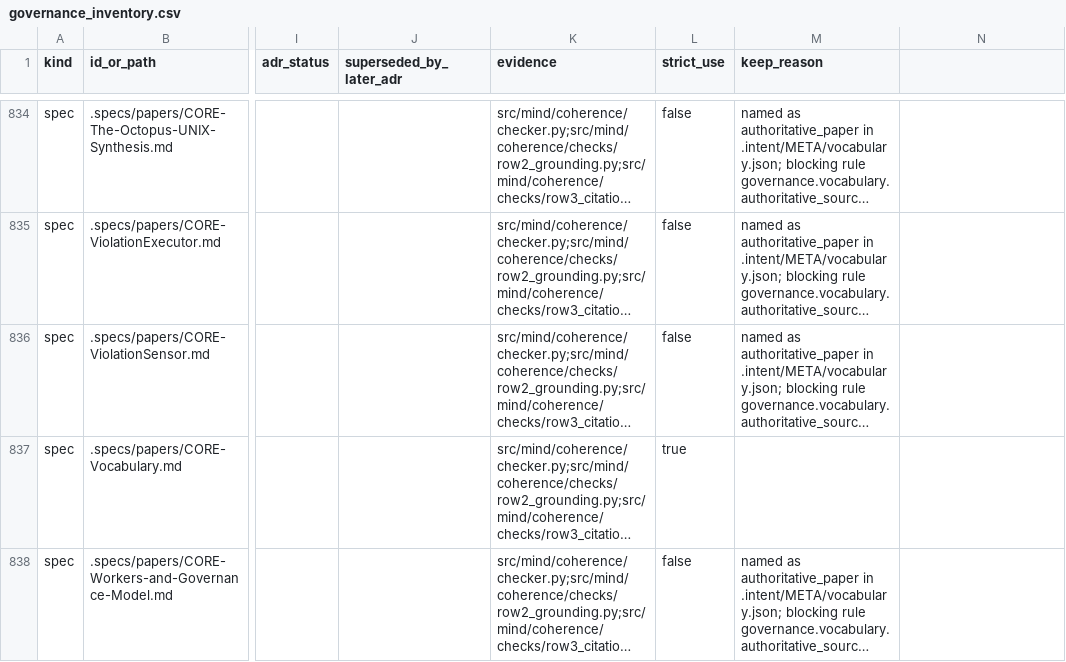
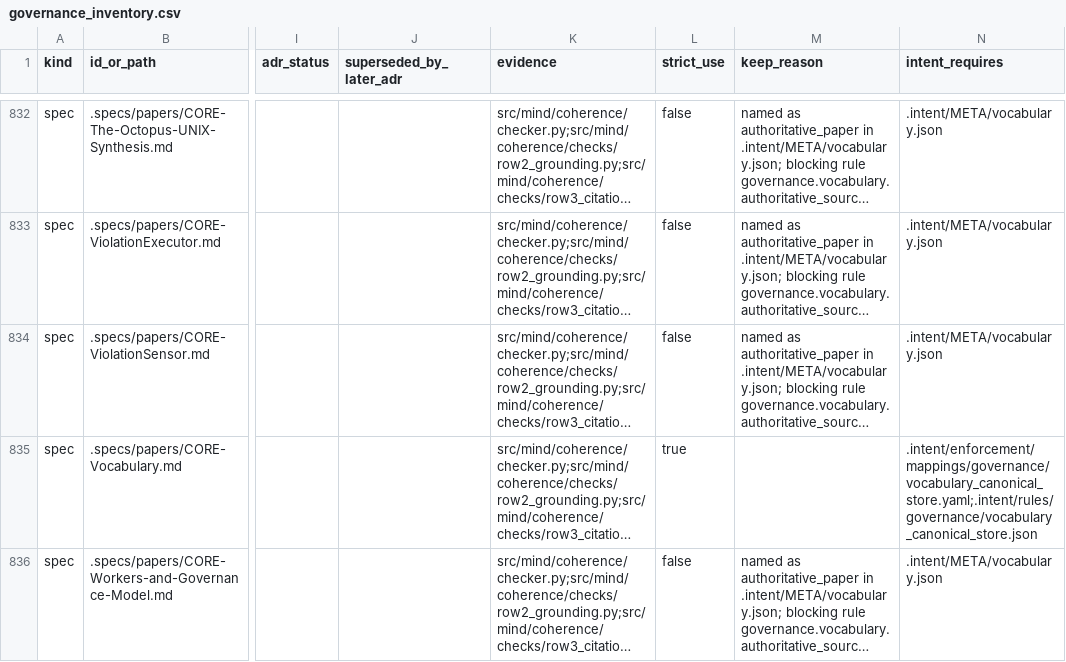
Before and after one commit to DariuszNewecki/CORE, a CSV file: scripts/governance_inventory.csv, drawn as a sheet; only a part is shown, gaps mark what is left out; long unchanged cells end in …; addresses are those after the commit; the diff covers the shown part only; the diff names each change by its address in the sheet, - before the commit and + after, or states it on an @@ line.

```diff
--- a/scripts/governance_inventory.csv
+++ b/scripts/governance_inventory.csv
-N1: (empty)
+N1: intent_requires
-N832:N834 (intent_requires): (empty)
+N832:N834 (intent_requires): .intent/META/vocabulary.json
-N835 (intent_requires): (empty)
+N835 (intent_requires): .intent/enforcement/mappings/governance/vocabulary_canonical_store.yaml;.intent/rules/governance/vocabulary_canonical_store.json
-N836 (intent_requires): (empty)
+N836 (intent_requires): .intent/META/vocabulary.json
```
Also changed, not shown: 16 removed rows and 43 edited cells elsewhere in this file, 25 other files.
